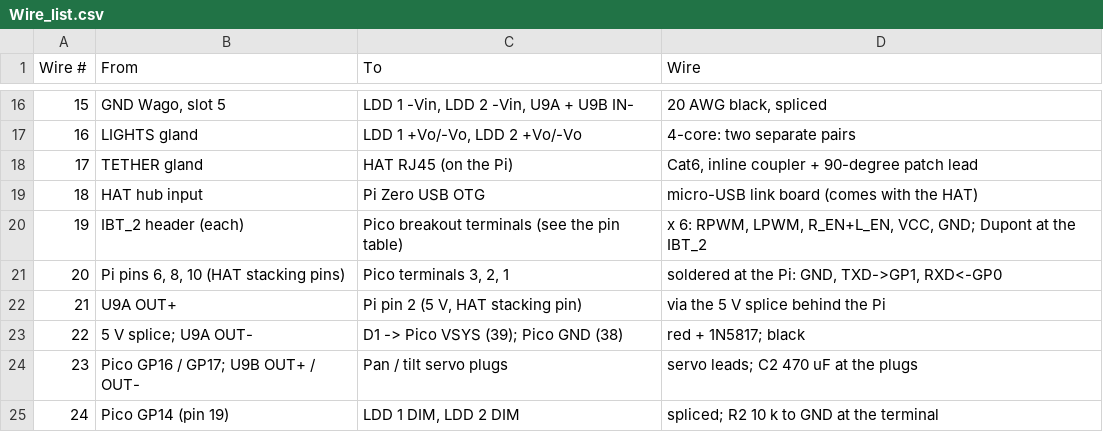
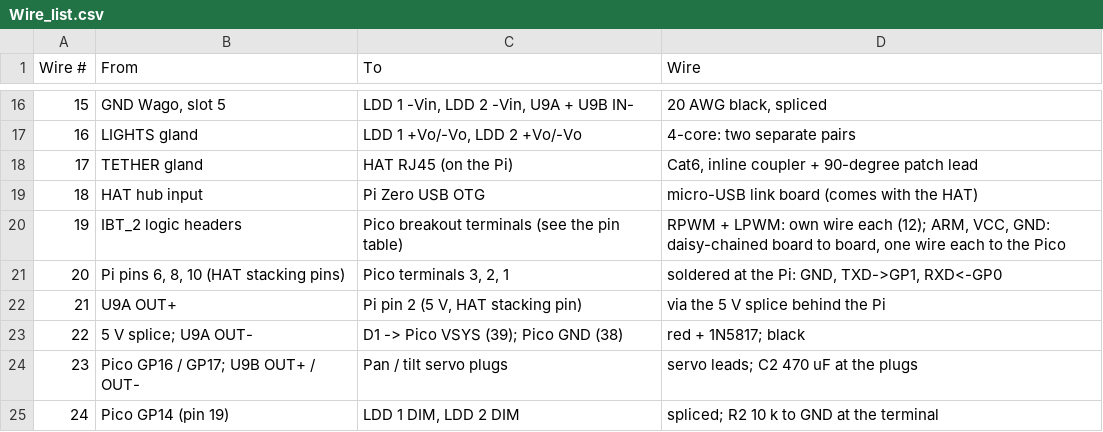
Before and after one commit to bgreig/TinkerSub, a CSV file: Wire_list.csv, drawn as a sheet; only a part is shown, gaps mark what is left out.

```diff
--- a/Wire_list.csv
+++ b/Wire_list.csv
@@ -19,3 +19,3 @@ Wire #,From,To,Wire
 18,HAT hub input,Pi Zero USB OTG,micro-USB link board (comes with the HAT)
-19,IBT_2 header (each),Pico breakout terminals (see the pin table),"x 6: RPWM, LPWM, R_EN+L_EN, VCC, GND; Dupont at the IBT_2"
+19,IBT_2 logic headers,Pico breakout terminals (see the pin table),"RPWM + LPWM: own wire each (12); ARM, VCC, GND: daisy-chained board to board, one wire each to the Pico"
 20,"Pi pins 6, 8, 10 (HAT stacking pins)","Pico terminals 3, 2, 1","soldered at the Pi: GND, TXD->GP1, RXD<-GP0"
```
Also changed, not shown: Parts_to_buy.csv, Pin_connections.csv, 10 other files.
